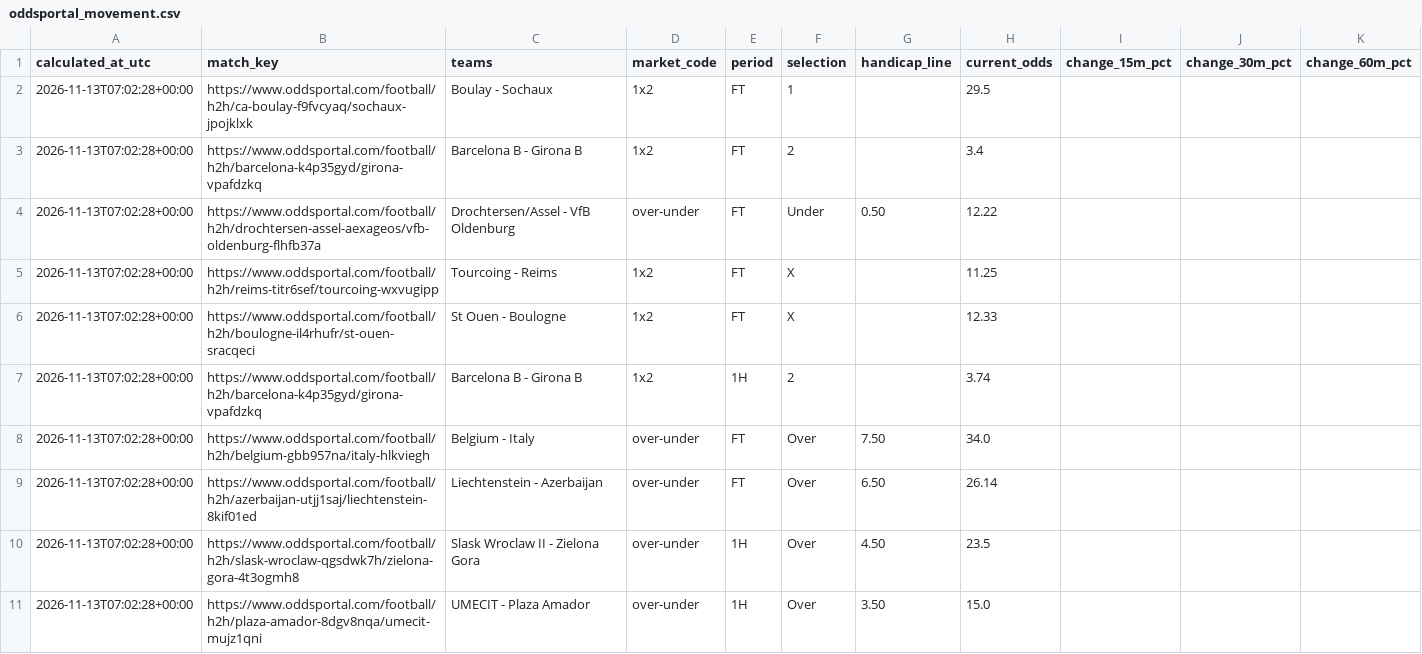
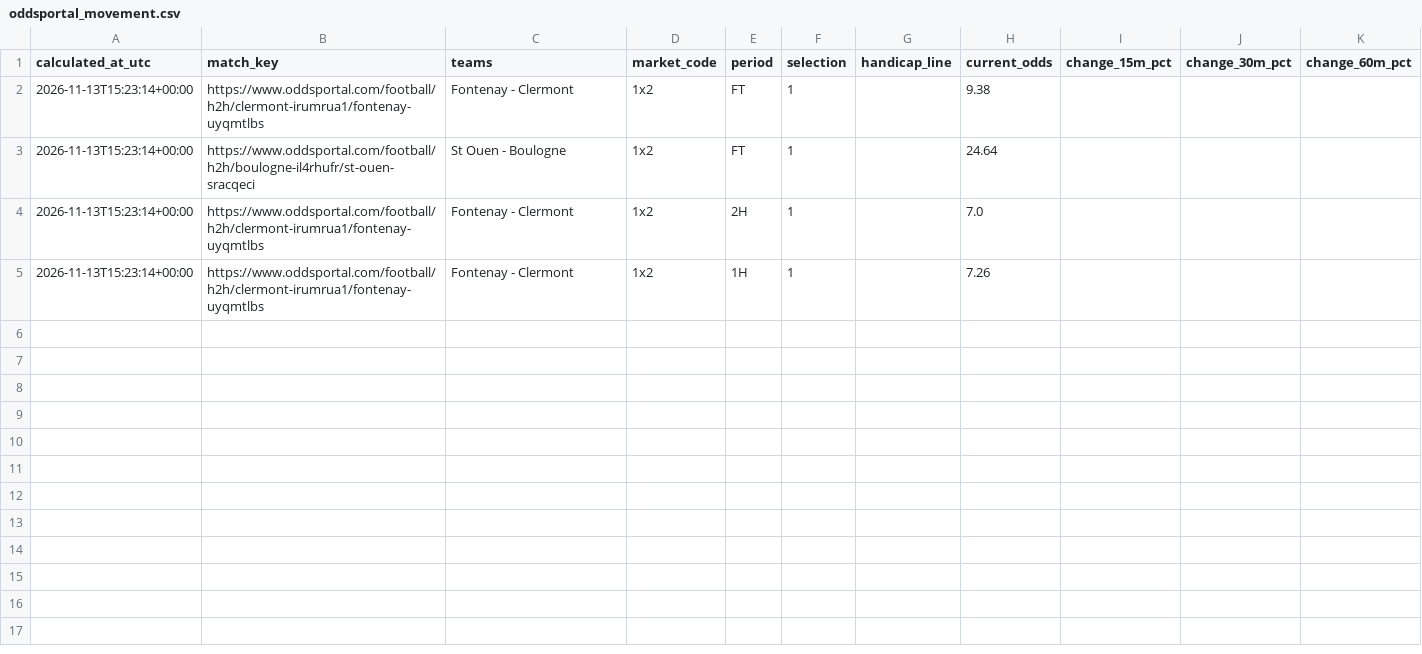
Before and after one commit to Yaretti/oddsportal-parser, a CSV file: data/oddsportal_movement.csv, drawn as a sheet.

```diff
--- a/data/oddsportal_movement.csv
+++ b/data/oddsportal_movement.csv
@@ -1,11 +1,5 @@
 calculated_at_utc,match_key,teams,market_code,period,selection,handicap_line,current_odds,change_15m_pct,change_30m_pct,change_60m_pct
-2026-11-13T07:02:28+00:00,https://www.oddsportal.com/football/h2h/ca-boulay-f9fvcyaq/sochaux-jpojklxk,Boulay - Sochaux,1x2,FT,1,,29.5,,,
-2026-11-13T07:02:28+00:00,https://www.oddsportal.com/football/h2h/barcelona-k4p35gyd/girona-vpafdzkq,Barcelona B - Girona B,1x2,FT,2,,3.4,,,
-2026-11-13T07:02:28+00:00,https://www.oddsportal.com/football/h2h/drochtersen-assel-aexageos/vfb-oldenburg-flhfb37a,Drochtersen/Assel - VfB Oldenburg,over-under,FT,Under,0.50,12.22,,,
-2026-11-13T07:02:28+00:00,https://www.oddsportal.com/football/h2h/reims-titr6sef/tourcoing-wxvugipp,Tourcoing - Reims,1x2,FT,X,,11.25,,,
-2026-11-13T07:02:28+00:00,https://www.oddsportal.com/football/h2h/boulogne-il4rhufr/st-ouen-sracqeci,St Ouen - Boulogne,1x2,FT,X,,12.33,,,
-2026-11-13T07:02:28+00:00,https://www.oddsportal.com/football/h2h/barcelona-k4p35gyd/girona-vpafdzkq,Barcelona B - Girona B,1x2,1H,2,,3.74,,,
-2026-11-13T07:02:28+00:00,https://www.oddsportal.com/football/h2h/belgium-gbb957na/italy-hlkviegh,Belgium - Italy,over-under,FT,Over,7.50,34.0,,,
-2026-11-13T07:02:28+00:00,https://www.oddsportal.com/football/h2h/azerbaijan-utjj1saj/liechtenstein-8kif01ed,Liechtenstein - Azerbaijan,over-under,FT,Over,6.50,26.14,,,
-2026-11-13T07:02:28+00:00,https://www.oddsportal.com/football/h2h/slask-wroclaw-qgsdwk7h/zielona-gora-4t3ogmh8,Slask Wroclaw II - Zielona Gora,over-under,1H,Over,4.50,23.5,,,
-2026-11-13T07:02:28+00:00,https://www.oddsportal.com/football/h2h/plaza-amador-8dgv8nqa/umecit-mujz1qni,UMECIT - Plaza Amador,over-under,1H,Over,3.50,15.0,,,
+2026-11-13T15:23:14+00:00,https://www.oddsportal.com/football/h2h/clermont-irumrua1/fontenay-uyqmtlbs,Fontenay - Clermont,1x2,FT,1,,9.38,,,
+2026-11-13T15:23:14+00:00,https://www.oddsportal.com/football/h2h/boulogne-il4rhufr/st-ouen-sracqeci,St Ouen - Boulogne,1x2,FT,1,,24.64,,,
+2026-11-13T15:23:14+00:00,https://www.oddsportal.com/football/h2h/clermont-irumrua1/fontenay-uyqmtlbs,Fontenay - Clermont,1x2,2H,1,,7.0,,,
+2026-11-13T15:23:14+00:00,https://www.oddsportal.com/football/h2h/clermont-irumrua1/fontenay-uyqmtlbs,Fontenay - Clermont,1x2,1H,1,,7.26,,,
```
Also changed, not shown: data/oddsportal_history.csv, data/oddsportal_latest.csv, 3 other files.
